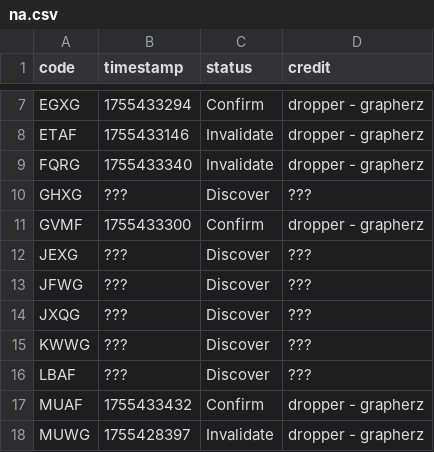
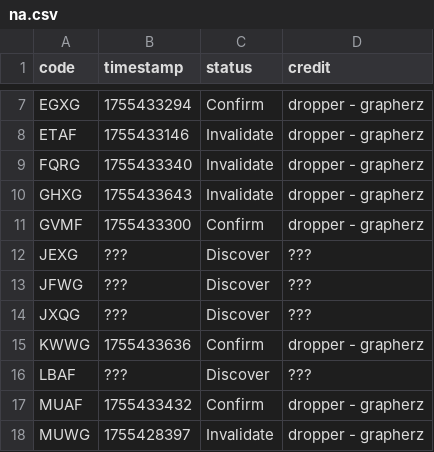
Before and after one commit to Sparxist/Lobbies, a CSV file: filestore/na.csv, drawn as a sheet; only a part is shown, gaps mark what is left out; the diff covers the shown part only.

```diff
--- a/filestore/na.csv
+++ b/filestore/na.csv
@@ -9,3 +9,3 @@ ETAF,1755433146,Invalidate,dropper - grapherz
 FQRG,1755433340,Invalidate,dropper - grapherz
-GHXG,???,Discover,???
+GHXG,1755433643,Invalidate,dropper - grapherz
 GVMF,1755433300,Confirm,dropper - grapherz
@@ -14,3 +14,3 @@ JFWG,???,Discover,???
 JXQG,???,Discover,???
-KWWG,???,Discover,???
+KWWG,1755433636,Confirm,dropper - grapherz
 LBAF,???,Discover,???
```
Also changed, not shown: 22 added rows and 3 edited cells elsewhere in this file, 1 other file.
